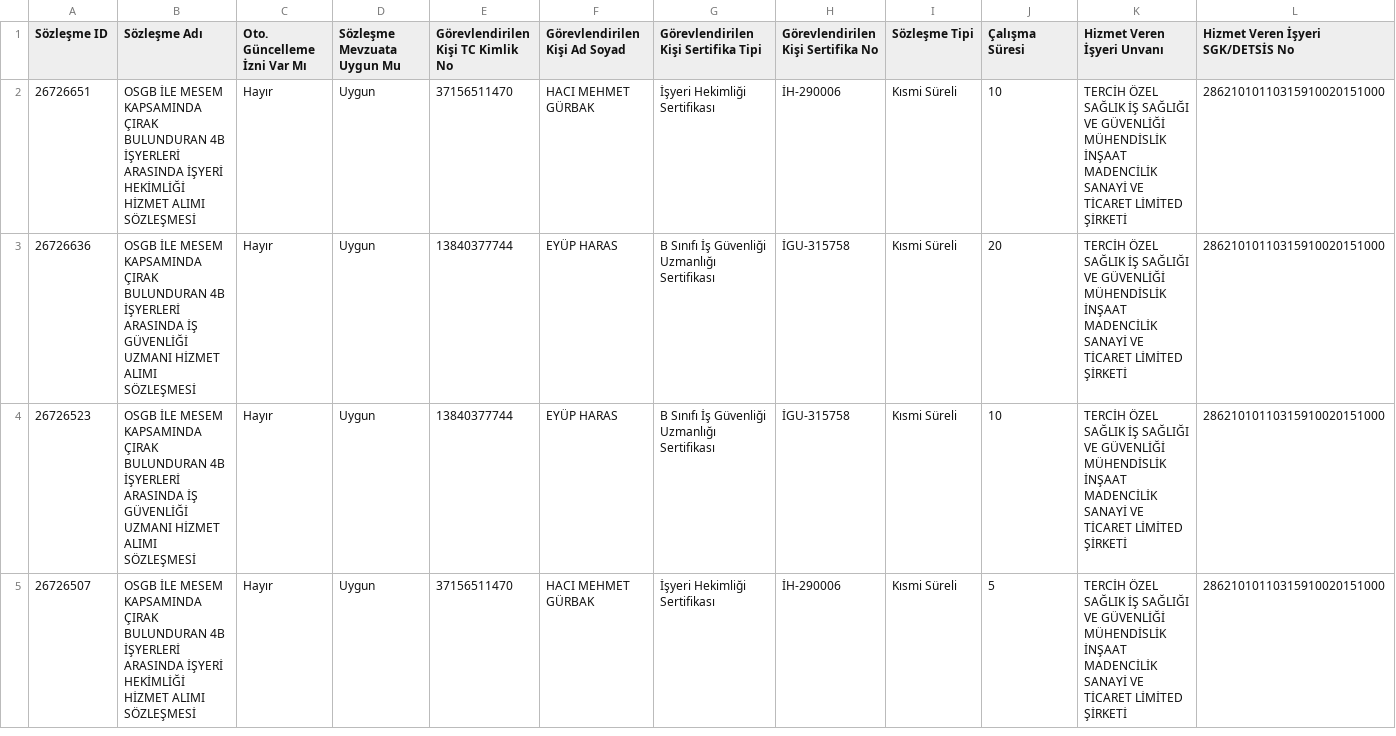
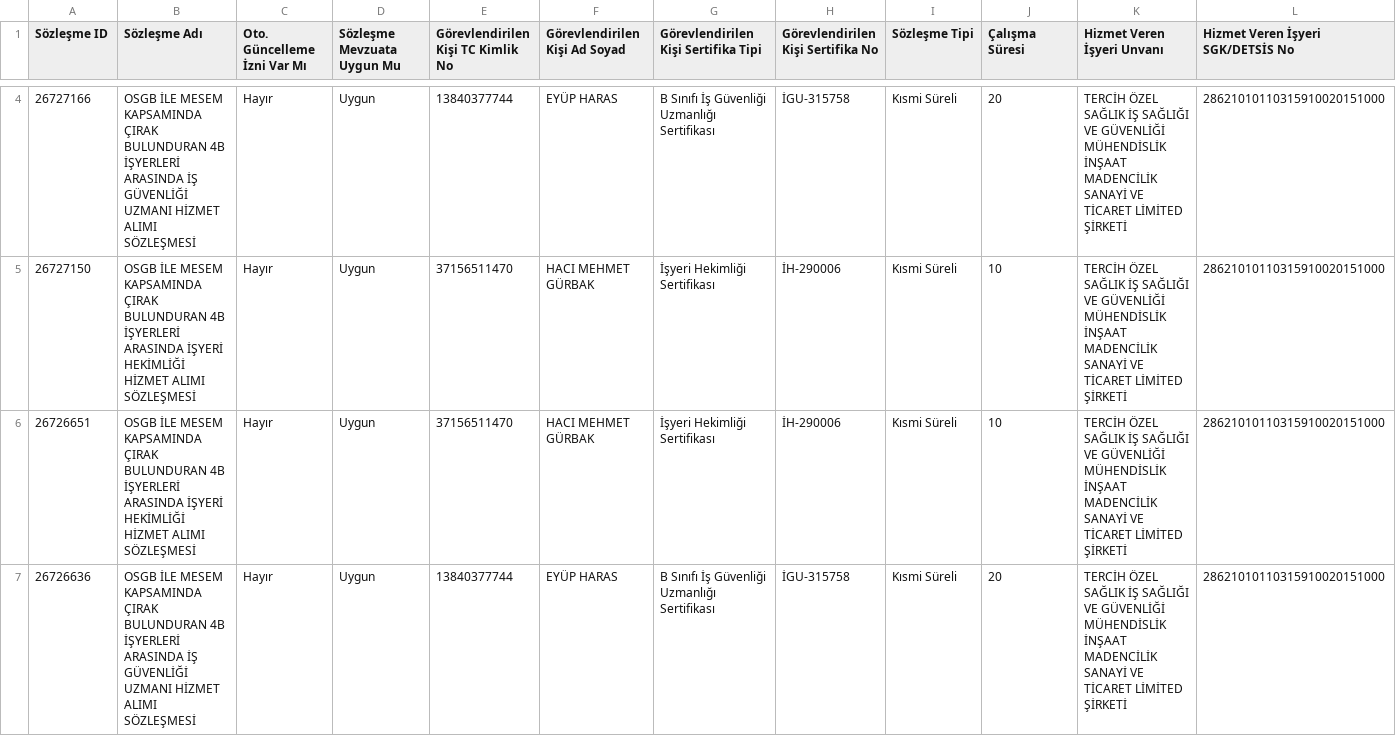
Before and after one commit to eyupharas/firma_g-ncel, a CSV file: guncelotomasyon.csv, drawn as a sheet; only a part is shown, gaps mark what is left out; the shorter side is filled out with more unchanged rows; rows hold the shown columns only; the diff covers the shown part only; the diff names each change by its address in the sheet, - before the commit and + after, or states it on an @@ line.

Commit message:
guncelotomasyon.csv

```diff
--- a/guncelotomasyon.csv
+++ b/guncelotomasyon.csv
+row 4: 26727166 | OSGB İLE MESEM KAPSAMINDA ÇIRAK BULUNDURAN 4B İŞYERLERİ ARASINDA İŞ GÜVENLİĞİ UZMANI HİZMET ALIMI SÖZLEŞMESİ | Hayır | Uygun | 13840377744 | EYÜP HARAS | B Sınıfı İş Güvenliği Uzmanlığı Sertifikası | İGU-315758 | Kısmi Süreli | 20 | TERCİH ÖZEL SAĞLIK İŞ SAĞLIĞI VE GÜVENLİĞİ MÜHENDİSLİK İNŞAAT MADENCİLİK SANAYİ VE TİCARET LİMİTED ŞİRKETİ | 28621010110315910020151000
+row 5: 26727150 | OSGB İLE MESEM KAPSAMINDA ÇIRAK BULUNDURAN 4B İŞYERLERİ ARASINDA İŞYERİ HEKİMLİĞİ HİZMET ALIMI SÖZLEŞMESİ | Hayır | Uygun | 37156511470 | HACI MEHMET GÜRBAK | İşyeri Hekimliği Sertifikası | İH-290006 | Kısmi Süreli | 10 | TERCİH ÖZEL SAĞLIK İŞ SAĞLIĞI VE GÜVENLİĞİ MÜHENDİSLİK İNŞAAT MADENCİLİK SANAYİ VE TİCARET LİMİTED ŞİRKETİ | 28621010110315910020151000
```
Also changed, not shown: 2 added rows elsewhere in this file.
